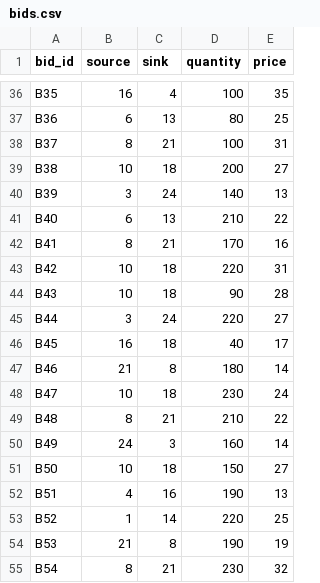
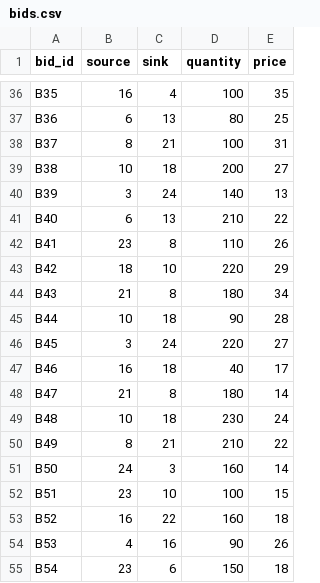
Before and after one commit to co370w26-group-smbt/power-grid-clearing, a CSV file: ftr_clearance/bids/30-bus/bids.csv (was ftr_clearance/bids.csv), drawn as a sheet; only a part is shown, gaps mark what is left out; the diff covers the shown part only.

Commit message:
done running ftr clearance for all models

```diff
--- a/ftr_clearance/bids.csv
+++ b/ftr_clearance/bids/30-bus/bids.csv
@@ -41,15 +41,15 @@ B39,3,24,140,13
 B40,6,13,210,22
-B41,8,21,170,16
-B42,10,18,220,31
-B43,10,18,90,28
-B44,3,24,220,27
-B45,16,18,40,17
-B46,21,8,180,14
-B47,10,18,230,24
-B48,8,21,210,22
-B49,24,3,160,14
-B50,10,18,150,27
-B51,4,16,190,13
-B52,1,14,220,25
-B53,21,8,190,19
-B54,8,21,230,32
+B41,23,8,110,26
+B42,18,10,220,29
+B43,21,8,180,34
+B44,10,18,90,28
+B45,3,24,220,27
+B46,16,18,40,17
+B47,21,8,180,14
+B48,10,18,230,24
+B49,8,21,210,22
+B50,24,3,160,14
+B51,23,10,100,15
+B52,16,22,160,18
+B53,4,16,90,26
+B54,23,6,150,18
```
Also changed, not shown: 5 added rows, 10 removed rows and 22 edited cells elsewhere in this file, ftr_clearance/results/24-bus/solution.csv, 34 other files.
